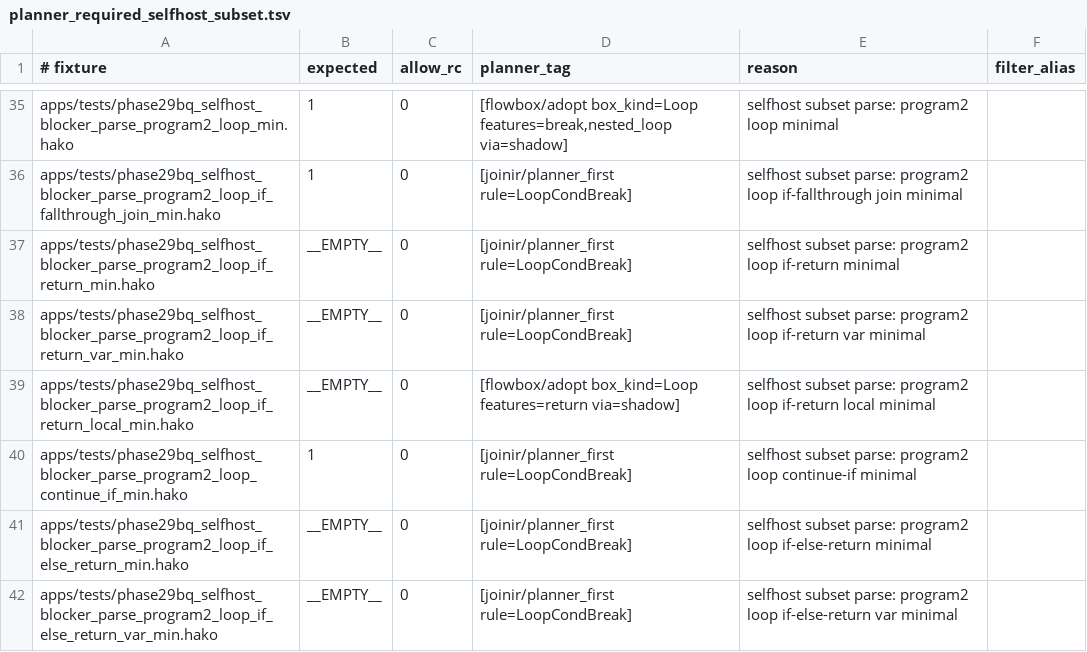
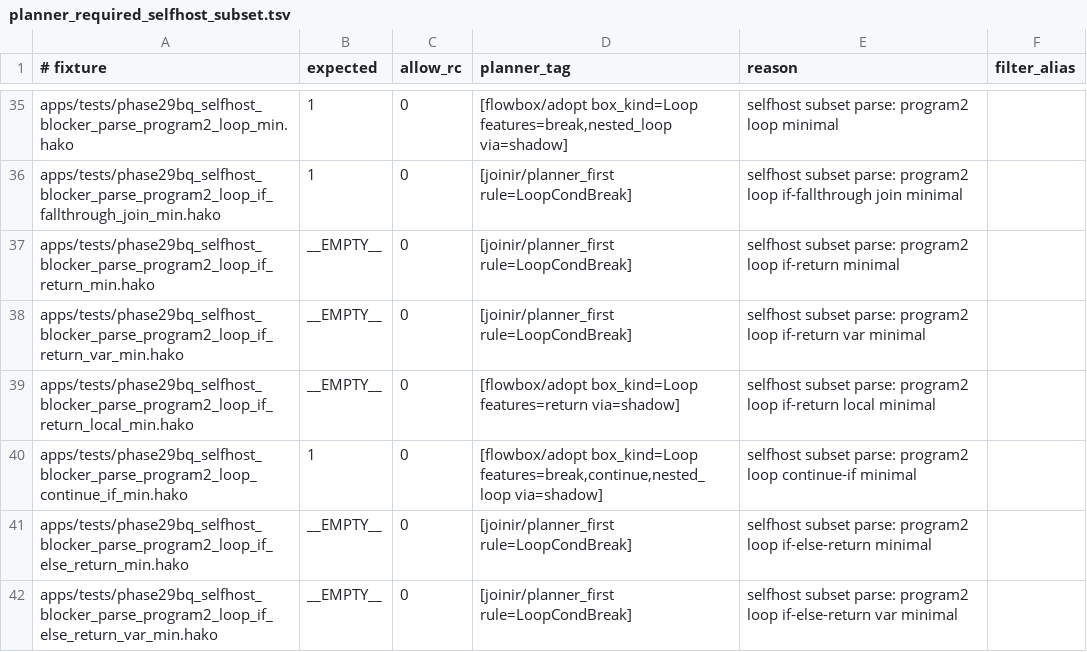
Before and after one commit to hakorune/hakorune, a TSV file: tools/smokes/v2/profiles/integration/selfhost/planner_required_selfhost_subset.tsv, drawn as a sheet; only a part is shown, gaps mark what is left out.

Commit message:
Update loop continue-if owner expectation

```diff
--- a/tools/smokes/v2/profiles/integration/selfhost/planner_required_selfhost_subset.tsv
+++ b/tools/smokes/v2/profiles/integration/selfhost/planner_required_selfhost_subset.tsv
@@ -39,3 +39,3 @@ apps/tests/phase29bq_selfhost_blocker_parse_program2_loop_if_return_var_min.hako
 apps/tests/phase29bq_selfhost_blocker_parse_program2_loop_if_return_local_min.hako	__EMPTY__	0	[flowbox/adopt box_kind=Loop features=return via=shadow]	selfhost subset parse: program2 loop if-return local minimal
-apps/tests/phase29bq_selfhost_blocker_parse_program2_loop_continue_if_min.hako	1	0	[joinir/planner_first rule=LoopCondBreak]	selfhost subset parse: program2 loop continue-if minimal
+apps/tests/phase29bq_selfhost_blocker_parse_program2_loop_continue_if_min.hako	1	0	[flowbox/adopt box_kind=Loop features=break,continue,nested_loop via=shadow]	selfhost subset parse: program2 loop continue-if minimal
 apps/tests/phase29bq_selfhost_blocker_parse_program2_loop_if_else_return_min.hako	__EMPTY__	0	[joinir/planner_first rule=LoopCondBreak]	selfhost subset parse: program2 loop if-else-return minimal
```
Also changed, not shown: tools/smokes/v2/profiles/integration/joinir/phase29bq_fast_gate_cases.tsv, 3 other files.
